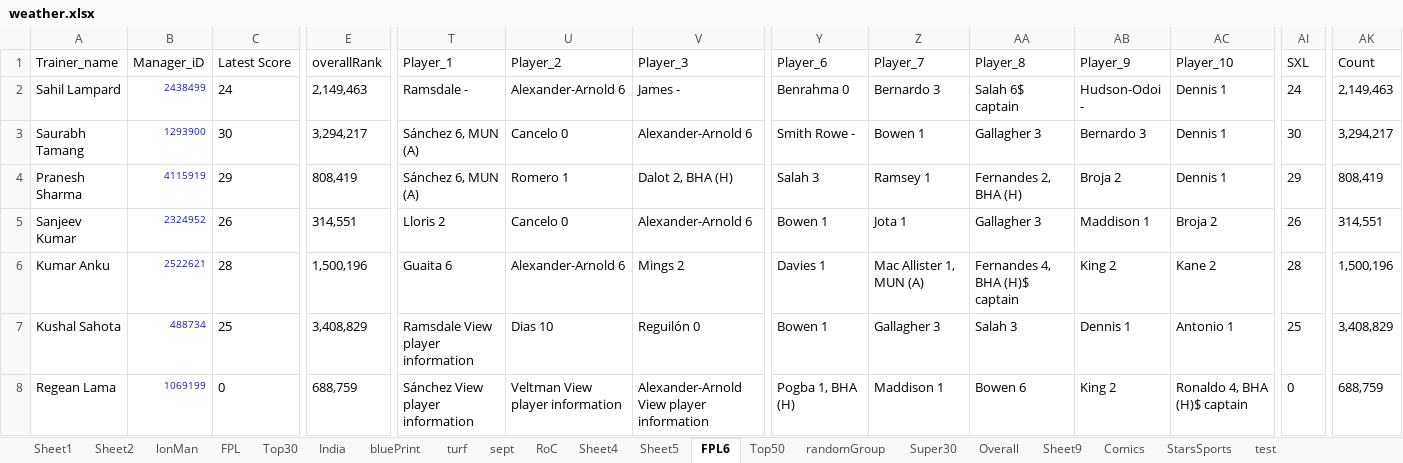
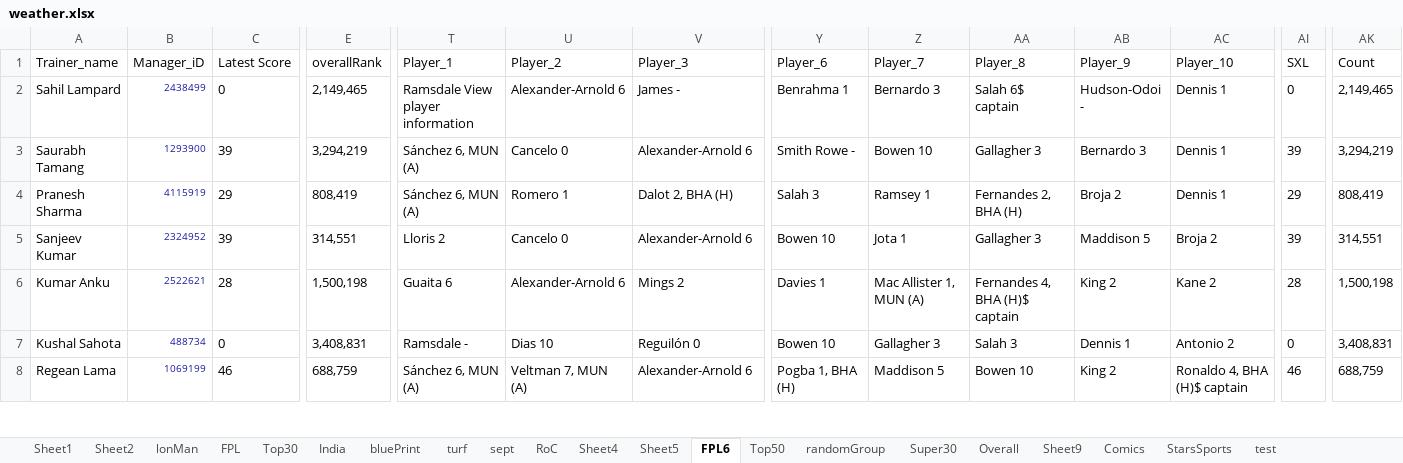
Before and after one commit to TenForBen/TenForBen.github.io, an Excel workbook: EdisonLogs/weather.xlsx, sheet FPL6, drawn as a sheet; only a part is shown, gaps mark what is left out; values as stored, in another font and other column widths than the file's, no borders; the diff covers the shown part only; the diff names each change by its address in the sheet, - before the commit and + after, or states it on an @@ line.

Commit message:
GW 25 after LEIWHU

```diff
--- a/EdisonLogs/weather.xlsx (sheet FPL6)
+++ b/EdisonLogs/weather.xlsx (sheet FPL6)
-C2 (Latest Score): 24
+C2 (Latest Score): 0
-E2 (overallRank): 2,149,463
+E2 (overallRank): 2,149,465
-T2 (Player_1): Ramsdale -
+T2 (Player_1): Ramsdale View player information
-Y2 (Player_6): Benrahma 0
+Y2 (Player_6): Benrahma 1
-AI2 (SXL): 24
+AI2 (SXL): 0
-AK2 (Count): 2,149,463
+AK2 (Count): 2,149,465
-C3 (Latest Score): 30
+C3 (Latest Score): 39
-E3 (overallRank): 3,294,217
+E3 (overallRank): 3,294,219
-Z3 (Player_7): Bowen 1
+Z3 (Player_7): Bowen 10
-AI3 (SXL): 30
+AI3 (SXL): 39
-AK3 (Count): 3,294,217
+AK3 (Count): 3,294,219
-C5 (Latest Score): 26
+C5 (Latest Score): 39
-Y5 (Player_6): Bowen 1
+Y5 (Player_6): Bowen 10
-AB5 (Player_9): Maddison 1
+AB5 (Player_9): Maddison 5
-AI5 (SXL): 26
+AI5 (SXL): 39
-E6 (overallRank): 1,500,196
+E6 (overallRank): 1,500,198
-AK6 (Count): 1,500,196
+AK6 (Count): 1,500,198
-C7 (Latest Score): 25
+C7 (Latest Score): 0
-E7 (overallRank): 3,408,829
+E7 (overallRank): 3,408,831
-T7 (Player_1): Ramsdale View player information
+T7 (Player_1): Ramsdale -
-Y7 (Player_6): Bowen 1
+Y7 (Player_6): Bowen 10
-AC7 (Player_10): Antonio 1
+AC7 (Player_10): Antonio 2
-AI7 (SXL): 25
+AI7 (SXL): 0
-AK7 (Count): 3,408,829
+AK7 (Count): 3,408,831
-C8 (Latest Score): 0
+C8 (Latest Score): 46
-T8 (Player_1): Sánchez View player information
+T8 (Player_1): Sánchez 6, MUN (A)
-U8 (Player_2): Veltman View player information
+U8 (Player_2): Veltman 7, MUN (A)
-V8 (Player_3): Alexander-Arnold View player information
+V8 (Player_3): Alexander-Arnold 6
-Z8 (Player_7): Maddison 1
+Z8 (Player_7): Maddison 5
-AA8 (Player_8): Bowen 6
+AA8 (Player_8): Bowen 10
-AI8 (SXL): 0
+AI8 (SXL): 46
```
Also changed, not shown: 94 edited cells elsewhere in this sheet.
